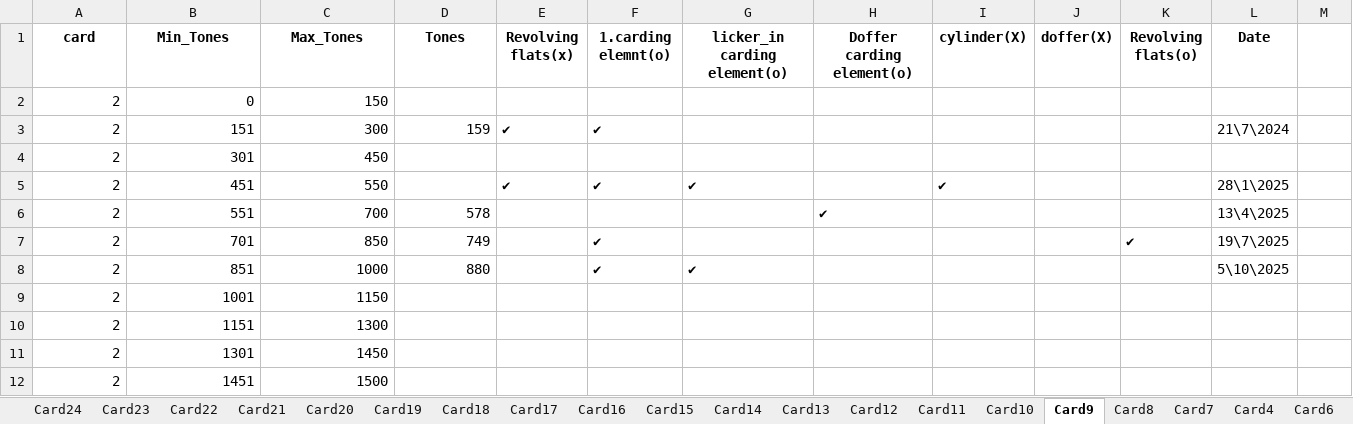
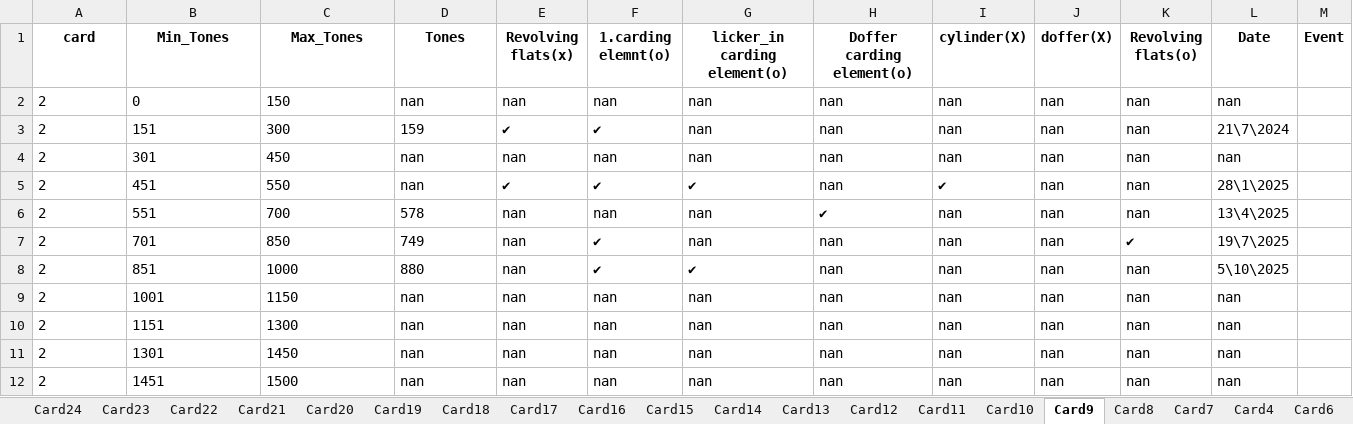
Before and after one commit to mahmedabdallh123/BELYARN, an Excel workbook: Machine_Service_Lookup.xlsx, sheet Card9, drawn as a sheet; values as stored, in another font and other column widths than the file's, no borders; the diff names each change by its address in the sheet, - before the commit and + after, or states it on an @@ line.

Commit message:
إضافة عمود جديد 'Event ' إلى Card9 by admin at 2025-11-26 12:04:42

```diff
--- a/Machine_Service_Lookup.xlsx (sheet Card9)
+++ b/Machine_Service_Lookup.xlsx (sheet Card9)
-M1: (empty)
+M1: Event
-A2:C2 alignment: right
+A2:C2 alignment: left
-D2 (Tones): (empty)
+D2 (Tones): nan
-E2 (Revolving flats(x)): (empty)
+E2 (Revolving flats(x)): nan
-F2 (1.carding elemnt(o)): (empty)
+F2 (1.carding elemnt(o)): nan
-G2:G4 (licker_in carding element(o)): (empty)
+G2:G4 (licker_in carding element(o)): nan
-H2:H5 (Doffer carding element(o)): (empty)
+H2:H5 (Doffer carding element(o)): nan
-I2:I4 (cylinder(X)): (empty)
+I2:I4 (cylinder(X)): nan
-J2:J12 (doffer(X)): (empty)
+J2:J12 (doffer(X)): nan
-K2:K6 (Revolving flats(o)): (empty)
+K2:K6 (Revolving flats(o)): nan
-L2 (Date): (empty)
+L2 (Date): nan
-A3:D3 alignment: right
+A3:D3 alignment: left
-A4:C5 alignment: right
+A4:C5 alignment: left
-D4:D5 (Tones): (empty)
+D4:D5 (Tones): nan
-E4 (Revolving flats(x)): (empty)
+E4 (Revolving flats(x)): nan
-F4 (1.carding elemnt(o)): (empty)
+F4 (1.carding elemnt(o)): nan
-L4 (Date): (empty)
+L4 (Date): nan
-A6:D8 alignment: right
+A6:D8 alignment: left
-E6:E12 (Revolving flats(x)): (empty)
+E6:E12 (Revolving flats(x)): nan
-F6 (1.carding elemnt(o)): (empty)
+F6 (1.carding elemnt(o)): nan
-G6:G7 (licker_in carding element(o)): (empty)
+G6:G7 (licker_in carding element(o)): nan
-I6:I12 (cylinder(X)): (empty)
+I6:I12 (cylinder(X)): nan
-H7:H12 (Doffer carding element(o)): (empty)
+H7:H12 (Doffer carding element(o)): nan
-K8:K12 (Revolving flats(o)): (empty)
+K8:K12 (Revolving flats(o)): nan
-A9:C12 alignment: right
+A9:C12 alignment: left
-D9:D12 (Tones): (empty)
+D9:D12 (Tones): nan
-F9:F12 (1.carding elemnt(o)): (empty)
+F9:F12 (1.carding elemnt(o)): nan
-G9:G12 (licker_in carding element(o)): (empty)
+G9:G12 (licker_in carding element(o)): nan
-L9:L12 (Date): (empty)
+L9:L12 (Date): nan
```
Also changed, not shown: sheet Card8.
